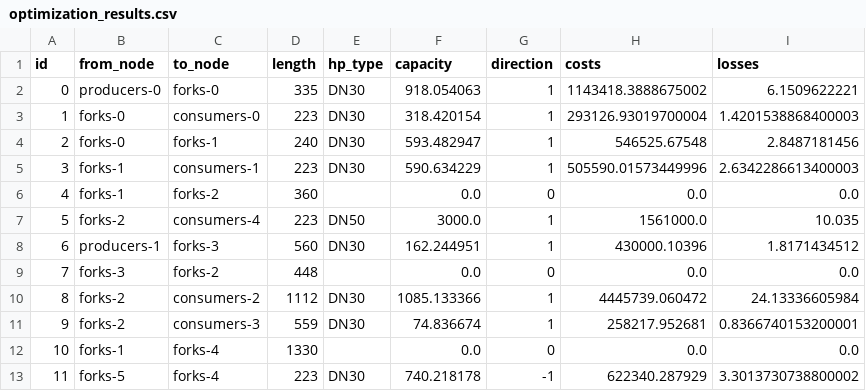
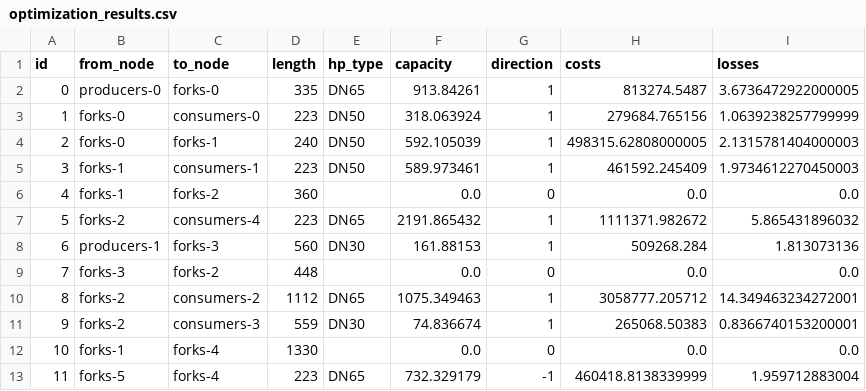
Before and after one commit to MatisGo/Network_optmisation, a CSV file: Project__DH/Outputs/optimization_results.csv, drawn as a sheet; only a part is shown; the diff covers the shown part only.

```diff
--- a/Project__DH/Outputs/optimization_results.csv
+++ b/Project__DH/Outputs/optimization_results.csv
@@ -1,13 +1,13 @@
 id,from_node,to_node,length,hp_type,capacity,direction,costs,losses
-0,producers-0,forks-0,335,DN30,918.054063,1,1143418.3888675002,6.1509622221
-1,forks-0,consumers-0,223,DN30,318.420154,1,293126.93019700004,1.4201538868400003
-2,forks-0,forks-1,240,DN30,593.482947,1,546525.67548,2.8487181456
-3,forks-1,consumers-1,223,DN30,590.634229,1,505590.01573449996,2.6342286613400003
+0,producers-0,forks-0,335,DN65,913.84261,1,813274.5487,3.6736472922000005
+1,forks-0,consumers-0,223,DN50,318.063924,1,279684.765156,1.0639238257799999
+2,forks-0,forks-1,240,DN50,592.105039,1,498315.62808000005,2.1315781404000003
+3,forks-1,consumers-1,223,DN50,589.973461,1,461592.245409,1.9734612270450003
 4,forks-1,forks-2,360,,0.0,0,0.0,0.0
-5,forks-2,consumers-4,223,DN50,3000.0,1,1561000.0,10.035
-6,producers-1,forks-3,560,DN30,162.244951,1,430000.10396,1.8171434512
+5,forks-2,consumers-4,223,DN65,2191.865432,1,1111371.982672,5.865431896032
+6,producers-1,forks-3,560,DN30,161.88153,1,509268.284,1.813073136
 7,forks-3,forks-2,448,,0.0,0,0.0,0.0
-8,forks-2,consumers-2,1112,DN30,1085.133366,1,4445739.060472,24.13336605984
-9,forks-2,consumers-3,559,DN30,74.836674,1,258217.952681,0.8366740153200001
+8,forks-2,consumers-2,1112,DN65,1075.349463,1,3058777.205712,14.349463234272001
+9,forks-2,consumers-3,559,DN30,74.836674,1,265068.50383,0.8366740153200001
 10,forks-1,forks-4,1330,,0.0,0,0.0,0.0
-11,forks-5,forks-4,223,DN30,740.218178,-1,622340.287929,3.3013730738800002
+11,forks-5,forks-4,223,DN65,732.329179,-1,460418.8138339999,1.959712883004
```
Also changed, not shown: 34 edited cells elsewhere in this file, Project__DH/DHNx_files/Espoo/invest_data_step2/network/pipes.csv, 6 other files.
